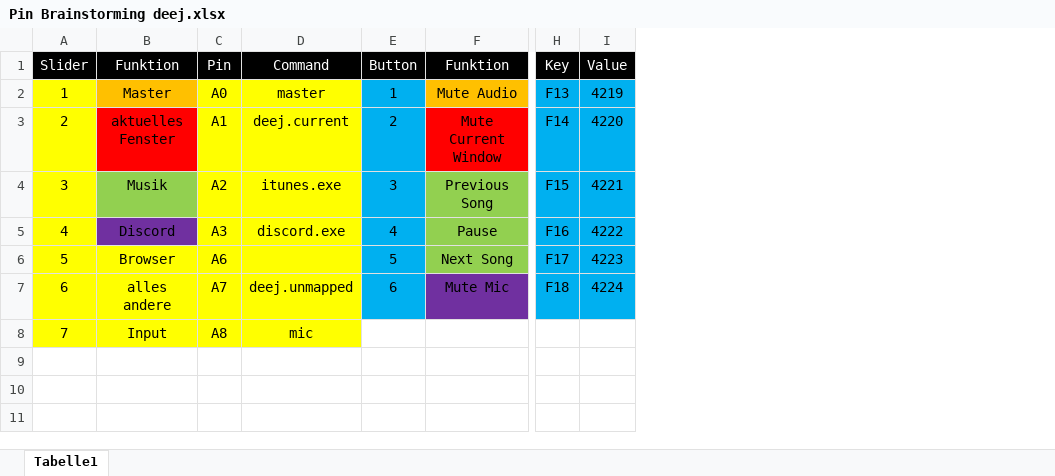
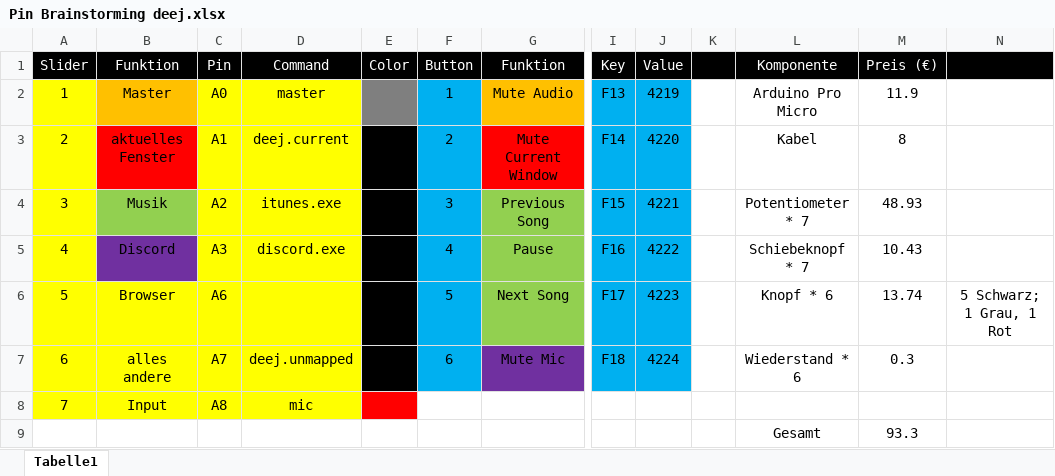
Before and after one commit to keimschleuder/deej, an Excel workbook: Pin Brainstorming deej.xlsx, sheet Tabelle1, drawn as a sheet; only a part is shown, gaps mark what is left out; values as stored, in another font and other column widths than the file's, no borders; rows hold the shown columns only; the diff names each change by its address in the sheet, - before the commit and + after, or states it on an @@ line.

```diff
--- a/Pin Brainstorming deej.xlsx (sheet Tabelle1)
+++ b/Pin Brainstorming deej.xlsx (sheet Tabelle1)
+column E (Color), empty
+column K, empty
+column L (Komponente), rows 2-7: Arduino Pro Micro | Kabel | Potentiometer * 7 | Schiebeknopf * 7 | Knopf * 6 | Wiederstand * 6
+column M (Preis (€)), rows 2-7: 11.9 | 8 | 48.93 | 10.43 | 13.74 | 0.3
+column N, row 6: 5 Schwarz; 1 Grau, 1 Rot
+row 9:  |  |  |  |  |  |  |  |  |  | Gesamt | 93.3
```
Also changed, not shown: 2 other files.
